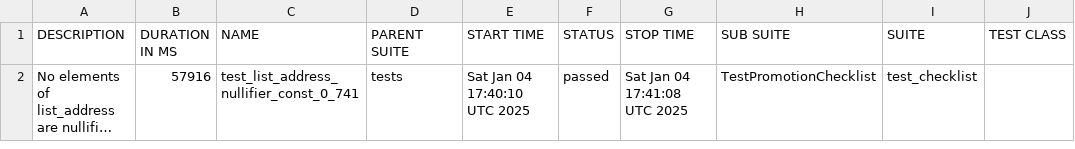
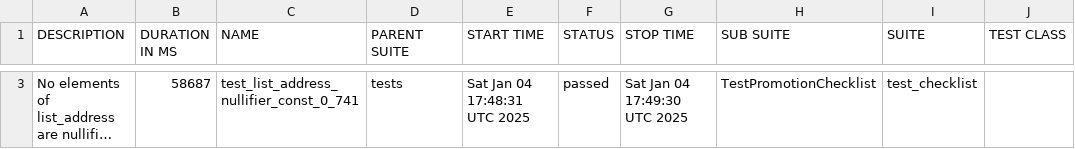
Before and after one commit to andriyav/eim-map-test, a CSV file: data/suites.csv, drawn as a sheet; only a part is shown, gaps mark what is left out; long unchanged cells end in …; addresses are those after the commit; the diff covers the shown part only; the diff names each change by its address in the sheet, - before the commit and + after, or states it on an @@ line.

```diff
--- a/data/suites.csv
+++ b/data/suites.csv
-B3 (DURATION IN MS): 57916
+B3 (DURATION IN MS): 58687
-E3 (START TIME): Sat Jan 04 17:40:10 UTC 2025
+E3 (START TIME): Sat Jan 04 17:48:31 UTC 2025
-G3 (STOP TIME): Sat Jan 04 17:41:08 UTC 2025
+G3 (STOP TIME): Sat Jan 04 17:49:30 UTC 2025
```
Also changed, not shown: 1 added row and 1 removed row elsewhere in this file, 19 other files.
